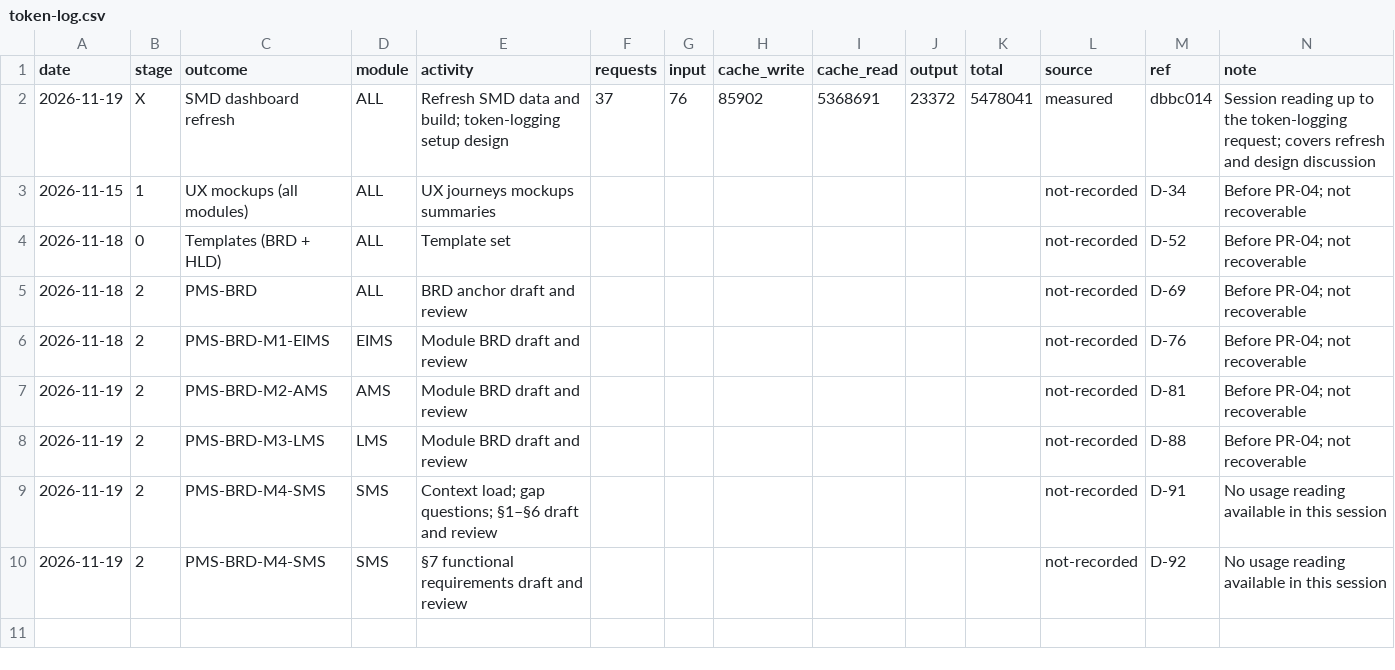
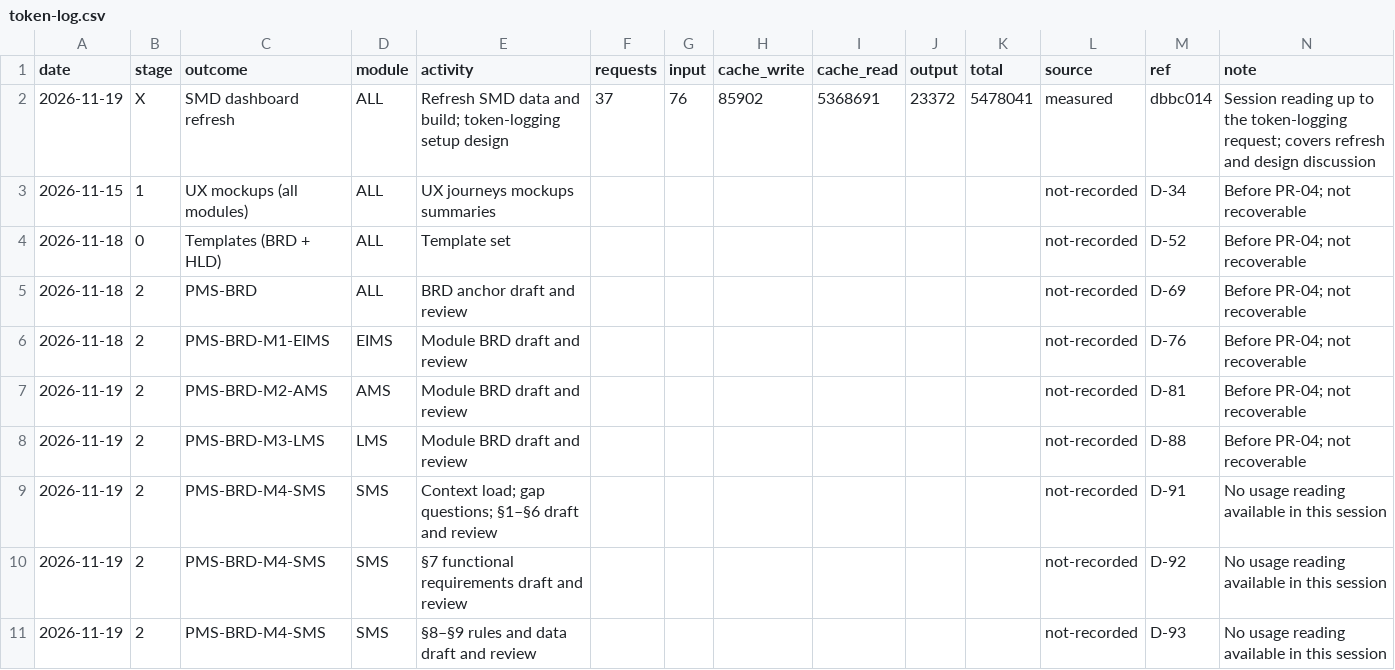
Before and after one commit to cp-rajeshverma/PMS, a CSV file: memory/usage/token-log.csv, drawn as a sheet.

```diff
--- a/memory/usage/token-log.csv
+++ b/memory/usage/token-log.csv
@@ -10 +10,2 @@ date,stage,outcome,module,activity,requests,input,cache_write,cache_read,output,
 2026-11-19,2,PMS-BRD-M4-SMS,SMS,§7 functional requirements draft and review,,,,,,,not-recorded,D-92,"No usage reading available in this session"
+2026-11-19,2,PMS-BRD-M4-SMS,SMS,§8–§9 rules and data draft and review,,,,,,,not-recorded,D-93,"No usage reading available in this session"
```
Also changed, not shown: 2 other files.
